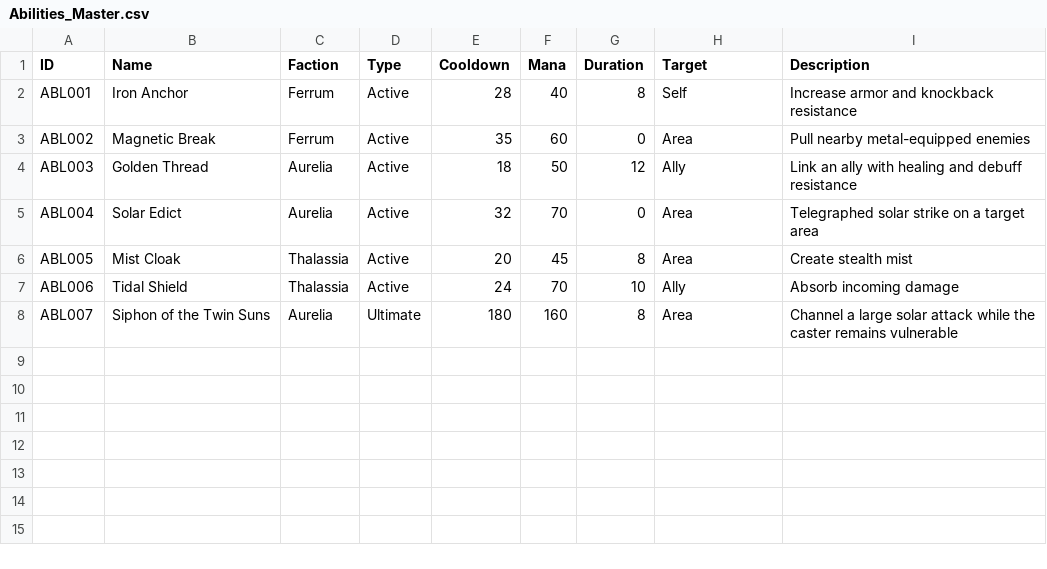
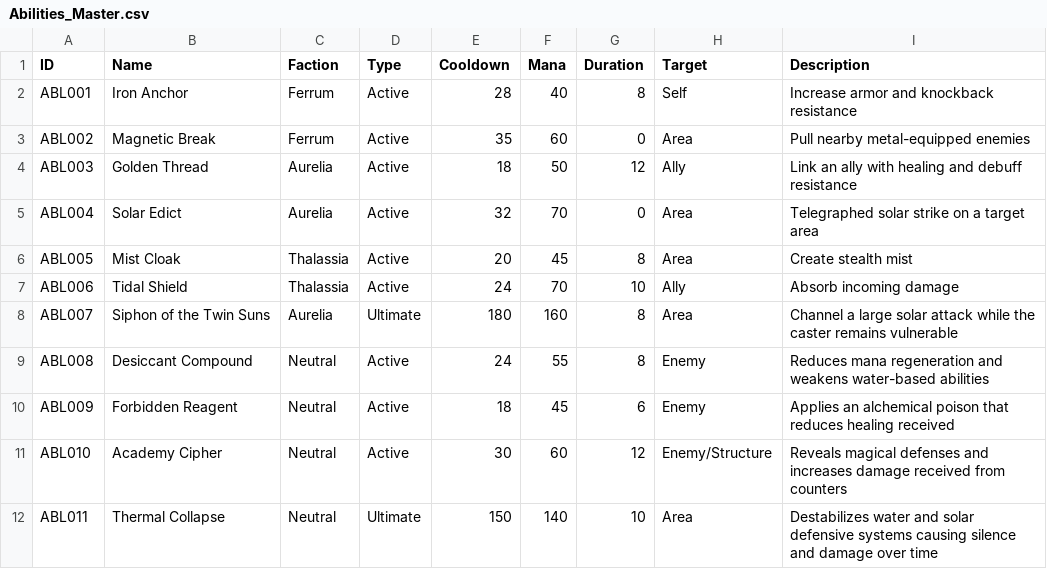
Before and after one commit to DeathQueenX/gold-and-iron-rts-game-bible, a CSV file: Database/Abilities/Abilities_Master.csv, drawn as a sheet; the diff names each change by its address in the sheet, - before the commit and + after, or states it on an @@ line.

Commit message:
Add Tavis hero abilities

```diff
--- a/Database/Abilities/Abilities_Master.csv
+++ b/Database/Abilities/Abilities_Master.csv
+row 9: ABL008 | Desiccant Compound | Neutral | Active | 24 | 55 | 8 | Enemy | Reduces mana regeneration and weakens water-based abilities
+row 10: ABL009 | Forbidden Reagent | Neutral | Active | 18 | 45 | 6 | Enemy | Applies an alchemical poison that reduces healing received
+row 11: ABL010 | Academy Cipher | Neutral | Active | 30 | 60 | 12 | Enemy/Structure | Reveals magical defenses and increases damage received from counters
+row 12: ABL011 | Thermal Collapse | Neutral | Ultimate | 150 | 140 | 10 | Area | Destabilizes water and solar defensive systems causing silence and damage over time
```
